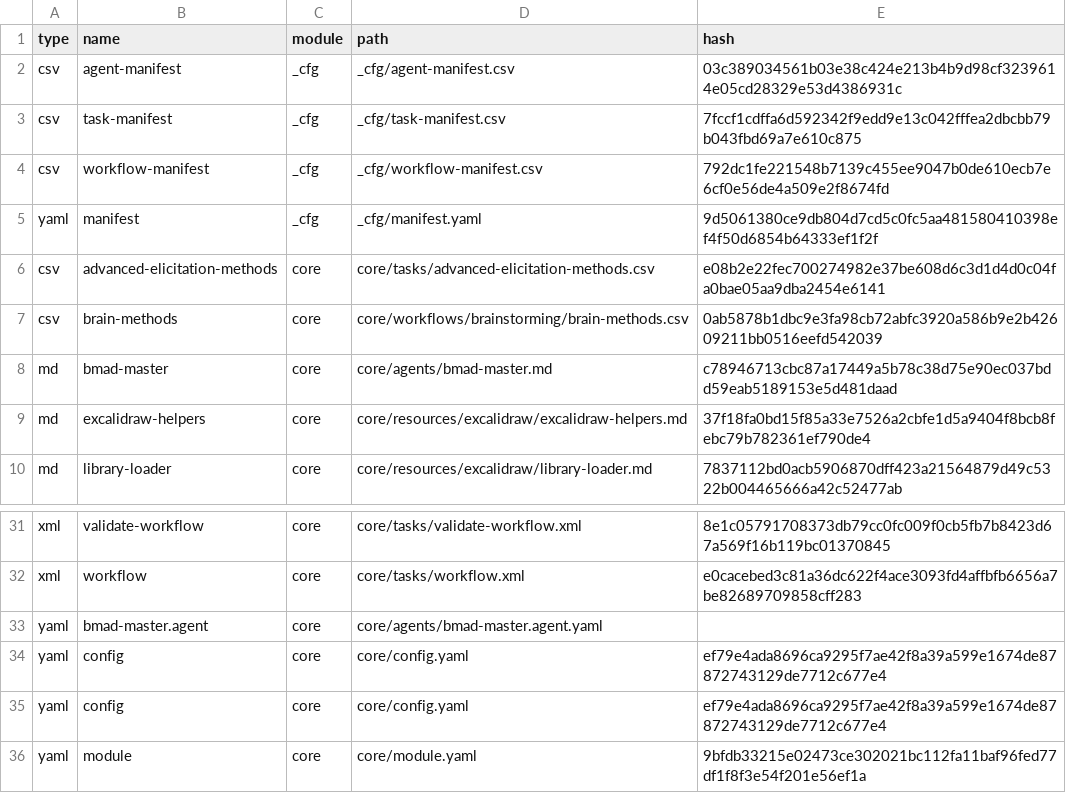
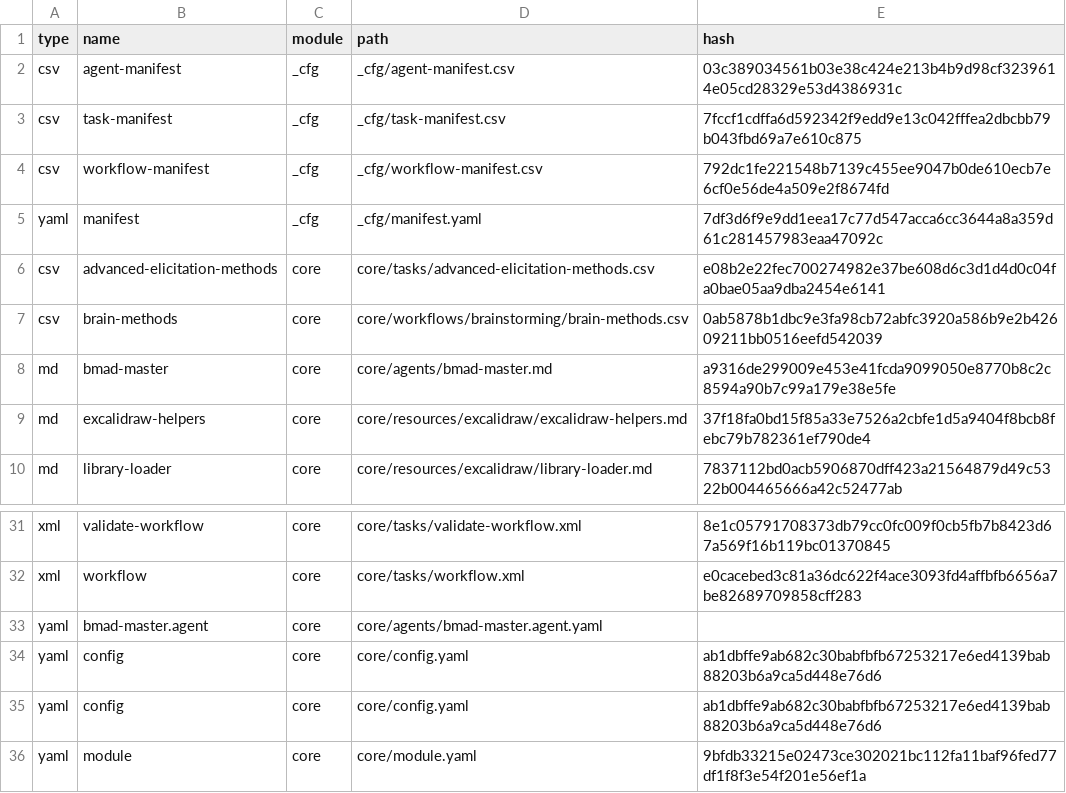
Before and after one commit to kabomekgwe/gospel-keys, a CSV file: .bmad/_cfg/files-manifest.csv, drawn as a sheet; only a part is shown, gaps mark what is left out.

```diff
--- a/.bmad/_cfg/files-manifest.csv
+++ b/.bmad/_cfg/files-manifest.csv
@@ -4,6 +4,6 @@ type,name,module,path,hash
 "csv","workflow-manifest","_cfg","_cfg/workflow-manifest.csv","792dc1fe221548b7139c455ee9047b0de610ecb7e6cf0e56de4a509e2f8674fd"
-"yaml","manifest","_cfg","_cfg/manifest.yaml","9d5061380ce9db804d7cd5c0fc5aa481580410398ef4f50d6854b64333ef1f2f"
+"yaml","manifest","_cfg","_cfg/manifest.yaml","7df3d6f9e9dd1eea17c77d547acca6cc3644a8a359d61c281457983eaa47092c"
 "csv","advanced-elicitation-methods","core","core/tasks/advanced-elicitation-methods.csv","e08b2e22fec700274982e37be608d6c3d1d4d0c04fa0bae05aa9dba2454e6141"
 "csv","brain-methods","core","core/workflows/brainstorming/brain-methods.csv","0ab5878b1dbc9e3fa98cb72abfc3920a586b9e2b42609211bb0516eefd542039"
-"md","bmad-master","core","core/agents/bmad-master.md","c78946713cbc87a17449a5b78c38d75e90ec037bdd59eab5189153e5d481daad"
+"md","bmad-master","core","core/agents/bmad-master.md","a9316de299009e453e41fcda9099050e8770b8c2c8594a90b7c99a179e38e5fe"
 "md","excalidraw-helpers","core","core/resources/excalidraw/excalidraw-helpers.md","37f18fa0bd15f85a33e7526a2cbfe1d5a9404f8bcb8febc79b782361ef790de4"
@@ -33,4 +33,4 @@ type,name,module,path,hash
 "yaml","bmad-master.agent","core","core/agents/bmad-master.agent.yaml",""
-"yaml","config","core","core/config.yaml","ef79e4ada8696ca9295f7ae42f8a39a599e1674de87872743129de7712c677e4"
-"yaml","config","core","core/config.yaml","ef79e4ada8696ca9295f7ae42f8a39a599e1674de87872743129de7712c677e4"
+"yaml","config","core","core/config.yaml","ab1dbffe9ab682c30babfbfb67253217e6ed4139bab88203b6a9ca5d448e76d6"
+"yaml","config","core","core/config.yaml","ab1dbffe9ab682c30babfbfb67253217e6ed4139bab88203b6a9ca5d448e76d6"
 "yaml","module","core","core/module.yaml","9bfdb33215e02473ce302021bc112fa11baf96fed77df1f8f3e54f201e56ef1a"
```
Also changed, not shown: 27 other files.
